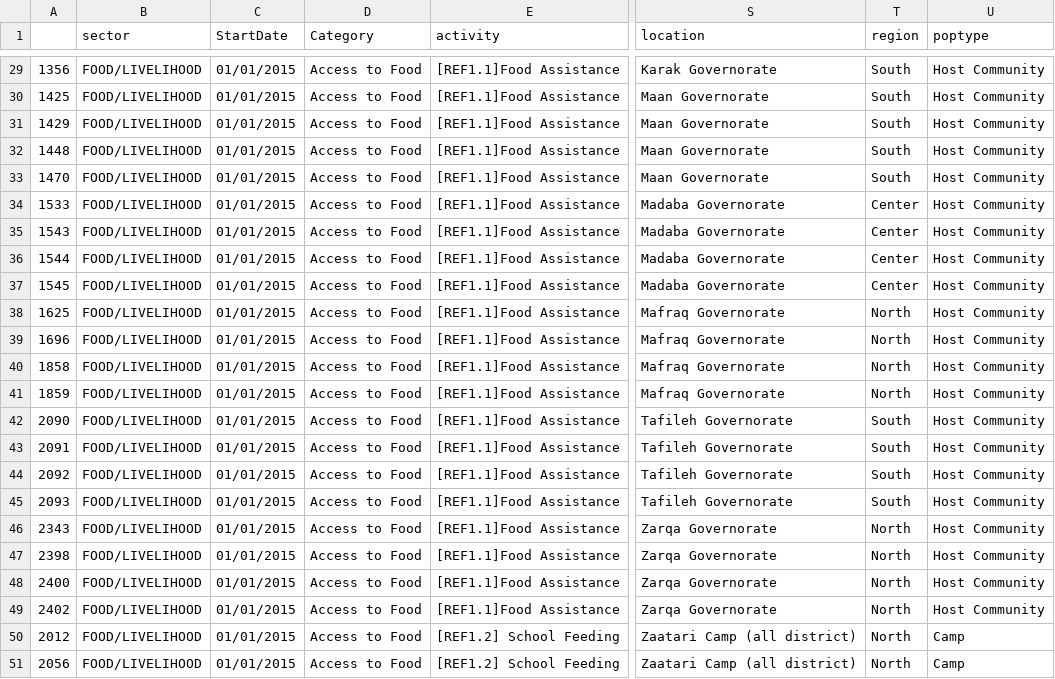
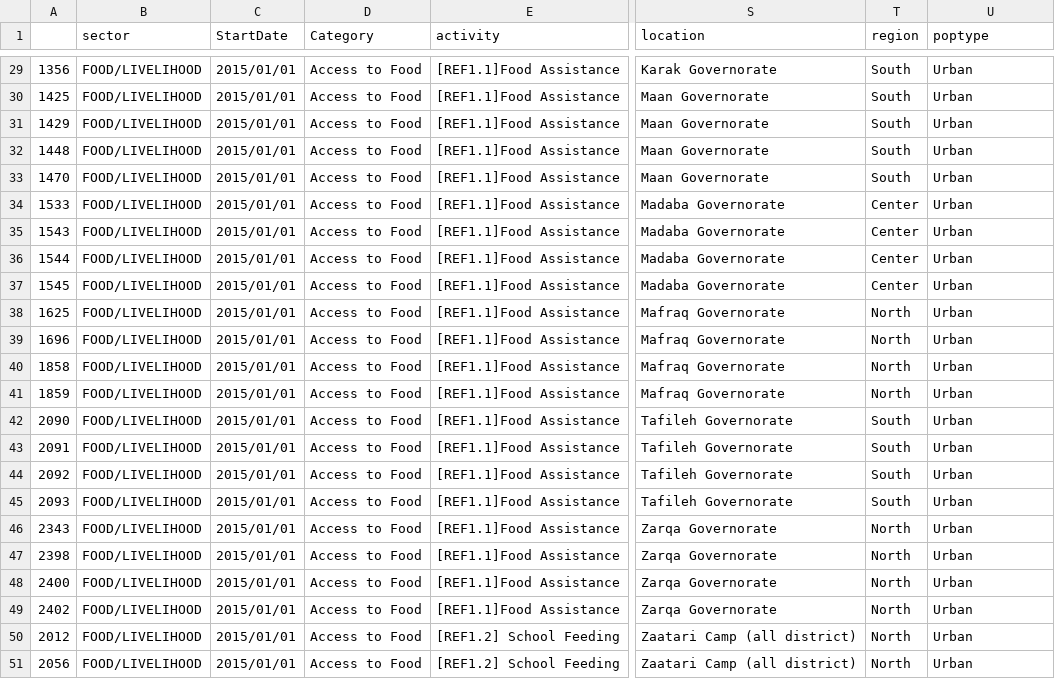
Before and after one commit to unhcr-jordan/unhcr-jordan.github.io, a CSV file: sectors/2015/food/data.csv, drawn as a sheet; only a part is shown, gaps mark what is left out; the diff covers the shown part only; the diff names each change by its address in the sheet, - before the commit and + after, or states it on an @@ line.

Commit message:
Updated to Urban

```diff
--- a/sectors/2015/food/data.csv
+++ b/sectors/2015/food/data.csv
-C29:C51 (StartDate): 01/01/2015
+C29:C51 (StartDate): 2015/01/01
-U29:U49 (poptype): Host Community
+U29:U49 (poptype): Urban
-U50:U51 (poptype): Camp
+U50:U51 (poptype): Urban
```
Also changed, not shown: 54 edited cells elsewhere in this file.
